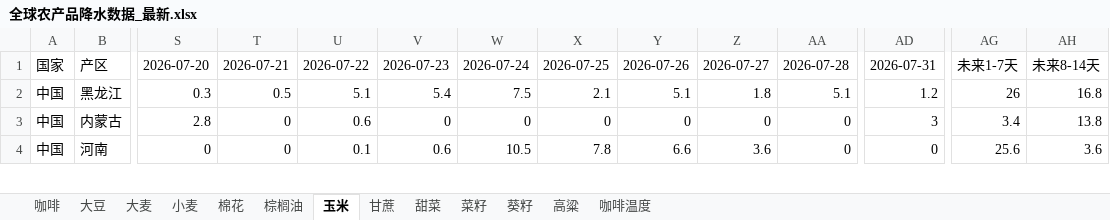
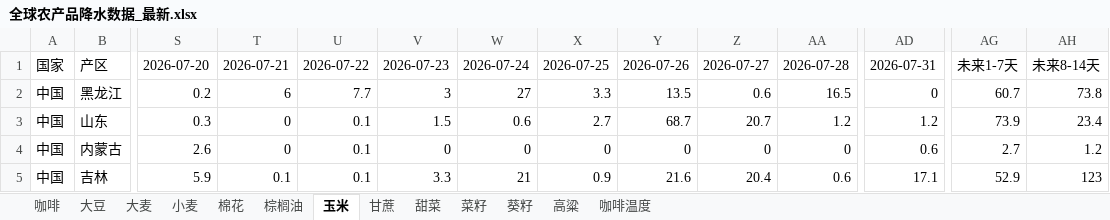
Before and after one commit to 2368846312-oss/ag-weather, an Excel workbook: 全球农产品降水数据_最新.xlsx, sheet 玉米, drawn as a sheet; only a part is shown, gaps mark what is left out; values as stored, in another font and other column widths than the file's, no cell formats; removed rows and columns are numbered as before the commit, all else as after; rows hold the shown columns only; the diff covers the shown part only; the diff names each change by its address in the sheet, - before the commit and + after, or states it on an @@ line.

```diff
--- a/全球农产品降水数据_最新.xlsx (sheet 玉米)
+++ b/全球农产品降水数据_最新.xlsx (sheet 玉米)
-S2: 0.3
+S2: 0.2
-T2: 0.5
+T2: 6
-U2: 5.1
+U2: 7.7
-V2: 5.4
+V2: 3
-W2: 7.5
+W2: 27
-X2: 2.1
+X2: 3.3
-Y2: 5.1
+Y2: 13.5
-Z2: 1.8
+Z2: 0.6
-AA2: 5.1
+AA2: 16.5
-AD2: 1.2
+AD2: 0
-AG2: 26
+AG2: 60.7
-AH2: 16.8
+AH2: 73.8
+row 3: 中国 | 山东 | 0.3 | 0 | 0.1 | 1.5 | 0.6 | 2.7 | 68.7 | 20.7 | 1.2 | 1.2 | 73.9 | 23.4
-S4: 2.8
+S4: 2.6
-U4: 0.6
+U4: 0.1
-AD4: 3
+AD4: 0.6
-AG4: 3.4
+AG4: 2.7
-AH4: 13.8
+AH4: 1.2
-row 4: 中国 | 河南 | 0 | 0 | 0.1 | 0.6 | 10.5 | 7.8 | 6.6 | 3.6 | 0 | 0 | 25.6 | 3.6
+row 5: 中国 | 吉林 | 5.9 | 0.1 | 0.1 | 3.3 | 21 | 0.9 | 21.6 | 20.4 | 0.6 | 17.1 | 52.9 | 123
```
Also changed, not shown: 21 added rows, 22 removed rows and 217 edited cells elsewhere in this sheet, sheet 小麦, sheet 菜籽, sheet 葵籽, sheet 咖啡温度, sheet 大豆, sheet 高粱, 6 more sheets, cell formats, VHI_Data/VHI_最近6周汇总.xlsx.
